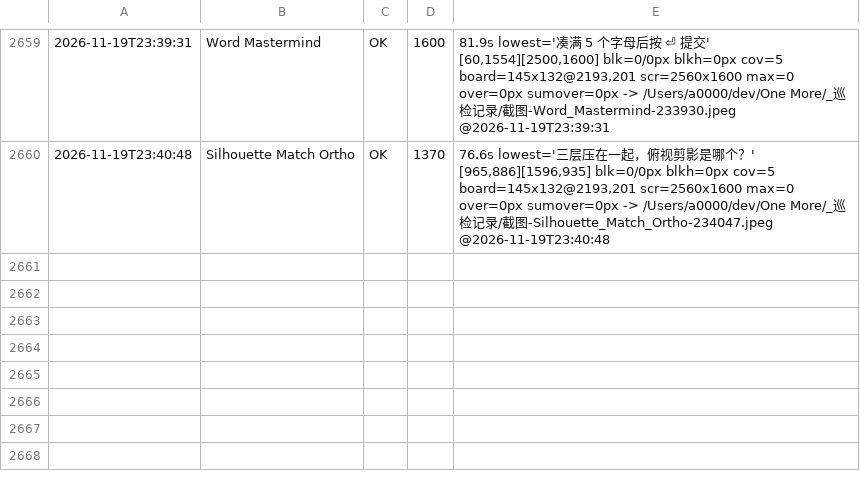
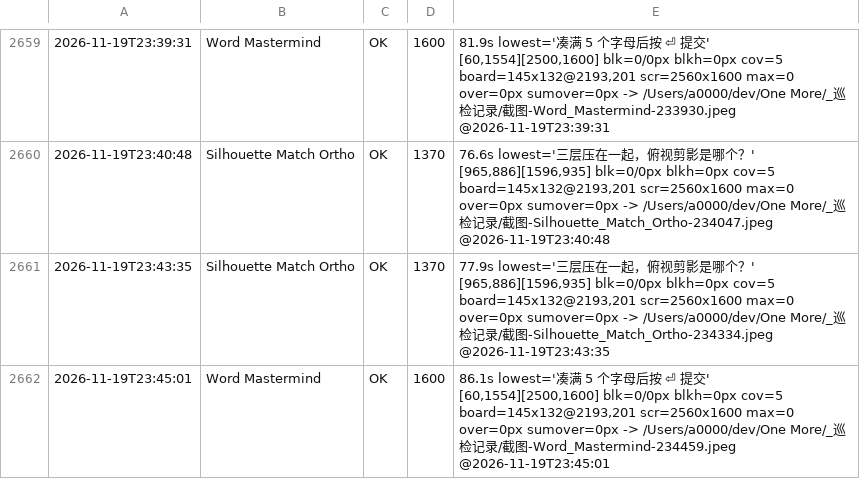
Before and after one commit to AWEsome639/one-more, a TSV file: _巡检记录/layout-canonical.tsv, drawn as a sheet; only a part is shown, gaps mark what is left out.

Commit message:
夜间扫描安排 + 今日总结（2026-11-19）。夜间任务：23:42 起跑 sweep_all.sh 横屏全量重测、队列 252 款（--dry 实测）、预计约 5.2 小时到 04:45、日志 /tmp/sweep_night.log、基线快照自动生成；已确认在推进（23:43:35 Silhouette Match Ortho blk=0、23:45:01 Word Mastermind blk=0）。选择理由：台账 358/359 有效是竖屏+横屏混算、按横屏单独算还有 252 款没有当前值；5.2 小时正好在 00:00-07:00 重活窗口内；脚本自带续跑。今日总结：修好 9 款（Simon Command 两行限宽、Shadow Pivot 两形态、Simon Says 两行约束加下限 125、Memory 矮屏不渲染重复按钮、Crossword 下限 130 与 N=400、Collatz 按钮 24、Kakuro 棋盘 -488、Word Mastermind 键盘 space 2、Silhouette Match Ortho gs()-494）；另外 API 20 迁移（355 款零改动、断言 200359/0）、版本 2.0.0 四处同步、不联网条款完好、LocalLLM.available() 加固、RAG 就绪卡真机、台账 358 有效 1 名义过期；今日判据 3048/3053/3054/3058/3059/3060/3065/3066。明天三件：真机验 RAG、电视形态、看夜间扫描结果。

```diff
--- a/_巡检记录/layout-canonical.tsv
+++ b/_巡检记录/layout-canonical.tsv
@@ -2660 +2660,3 @@
 2026-11-19T23:40:48	Silhouette Match Ortho	OK	1370	76.6s lowest='三层压在一起，俯视剪影是哪个？' [965,886][1596,935] blk=0/0px blkh=0px cov=5 board=145x132@2193,201 scr=2560x1600 max=0 over=0px sumover=0px -> /Users/a0000/dev/One More/_巡检记录/截图-Silhouette_Match_Ortho-234047.jpeg @2026-11-19T23:40:48
+2026-11-19T23:43:35	Silhouette Match Ortho	OK	1370	77.9s lowest='三层压在一起，俯视剪影是哪个？' [965,886][1596,935] blk=0/0px blkh=0px cov=5 board=145x132@2193,201 scr=2560x1600 max=0 over=0px sumover=0px -> /Users/a0000/dev/One More/_巡检记录/截图-Silhouette_Match_Ortho-234334.jpeg @2026-11-19T23:43:35
+2026-11-19T23:45:01	Word Mastermind	OK	1600	86.1s lowest='凑满 5 个字母后按 ⏎ 提交' [60,1554][2500,1600] blk=0/0px blkh=0px cov=5 board=145x132@2193,201 scr=2560x1600 max=0 over=0px sumover=0px -> /Users/a0000/dev/One More/_巡检记录/截图-Word_Mastermind-234459.jpeg @2026-11-19T23:45:01
```
Also changed, not shown: 1 other file.
